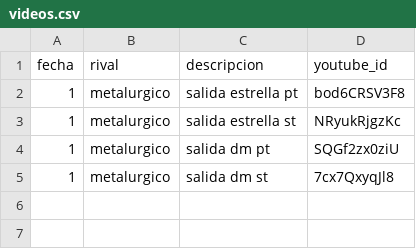
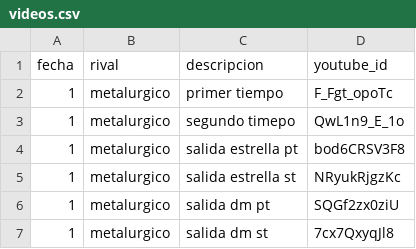
Before and after one commit to oyhenart/Estrella-Berisso-Analytics, a CSV file: code/data/videos.csv, drawn as a sheet.

Commit message:
nuevios videos

```diff
--- a/code/data/videos.csv
+++ b/code/data/videos.csv
@@ -1,2 +1,4 @@
 fecha,rival,descripcion,youtube_id
+1,metalurgico,primer tiempo,F_Fgt_opoTc
+1,metalurgico,segundo timepo,QwL1n9_E_1o
 1,metalurgico,salida estrella pt,bod6CRSV3F8
```
